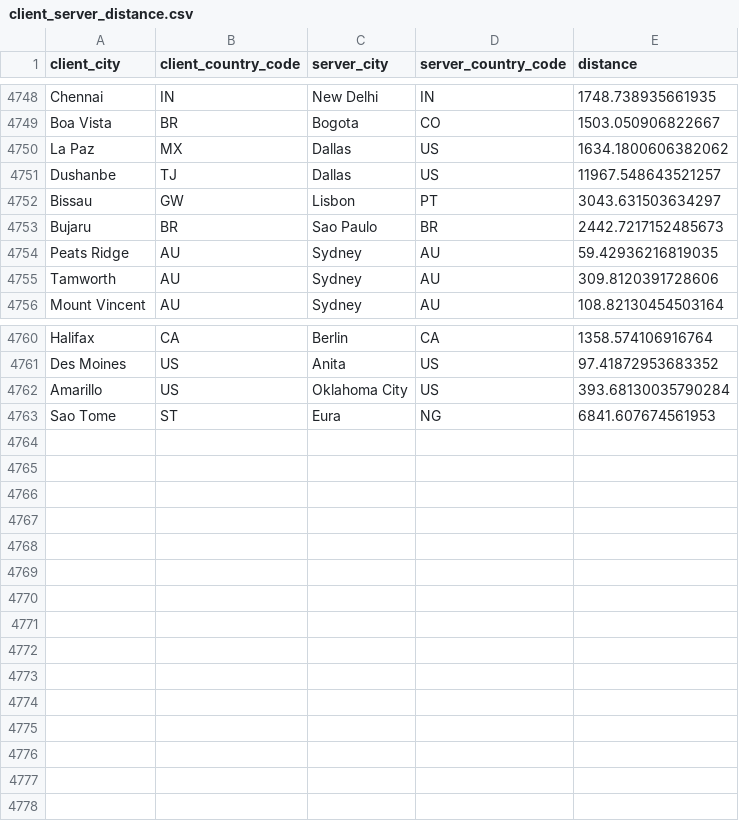
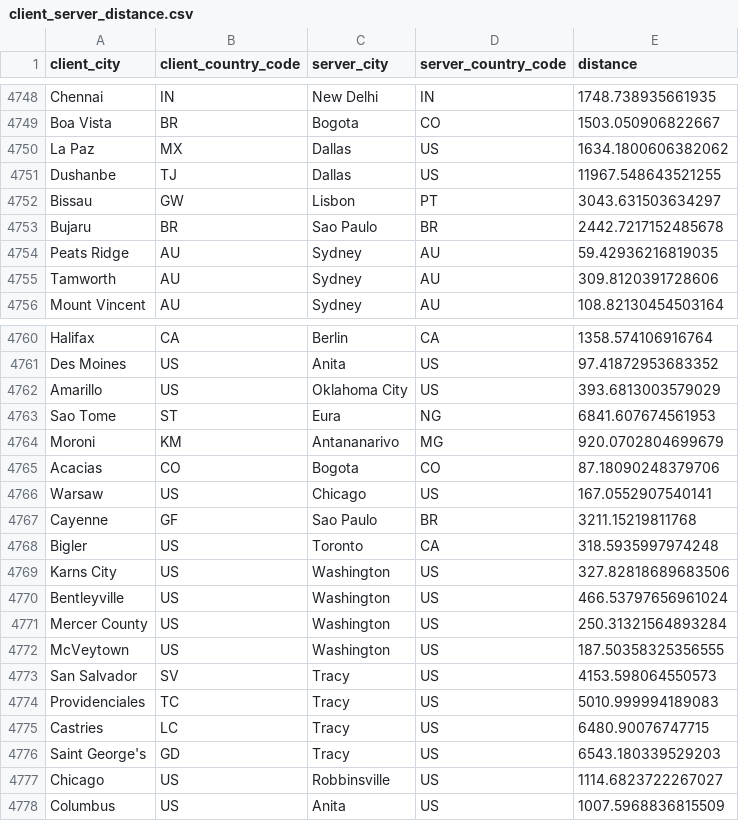
Before and after one commit to SPEAR-Research-Lab/Horizon-Predicting-Starlink-Performance, a CSV file: weekly-measurements-collection/data/client_server_distance.csv, drawn as a sheet; only a part is shown, gaps mark what is left out.

```diff
--- a/weekly-measurements-collection/data/client_server_distance.csv
+++ b/weekly-measurements-collection/data/client_server_distance.csv
@@ -4750,5 +4750,5 @@ Boa Vista,BR,Bogota,CO,1503.050906822667
 La Paz,MX,Dallas,US,1634.1800606382062
-Dushanbe,TJ,Dallas,US,11967.548643521257
+Dushanbe,TJ,Dallas,US,11967.548643521255
 Bissau,GW,Lisbon,PT,3043.631503634297
-Bujaru,BR,Sao Paulo,BR,2442.7217152485673
+Bujaru,BR,Sao Paulo,BR,2442.7217152485678
 Peats Ridge,AU,Sydney,AU,59.42936216819035
@@ -4761,3 +4761,18 @@ Halifax,CA,Berlin,CA,1358.574106916764
 Des Moines,US,Anita,US,97.41872953683352
-Amarillo,US,Oklahoma City,US,393.68130035790284
+Amarillo,US,Oklahoma City,US,393.6813003579029
 Sao Tome,ST,Eura,NG,6841.607674561953
+Moroni,KM,Antananarivo,MG,920.0702804699679
+Acacias,CO,Bogota,CO,87.18090248379706
+Warsaw,US,Chicago,US,167.0552907540141
+Cayenne,GF,Sao Paulo,BR,3211.15219811768
+Bigler,US,Toronto,CA,318.5935997974248
+Karns City,US,Washington,US,327.82818689683506
+Bentleyville,US,Washington,US,466.53797656961024
+Mercer County,US,Washington,US,250.31321564893284
+McVeytown,US,Washington,US,187.50358325356555
+San Salvador,SV,Tracy,US,4153.598064550573
+Providenciales,TC,Tracy,US,5010.999994189083
+Castries,LC,Tracy,US,6480.90076747715
+Saint George's,GD,Tracy,US,6543.180339529203
+Chicago,US,Robbinsville,US,1114.6823722267027
+Columbus,US,Anita,US,1007.5968836815509
```
Also changed, not shown: weekly-measurements-collection/data/unresolved_cities.csv, 1 other file.
